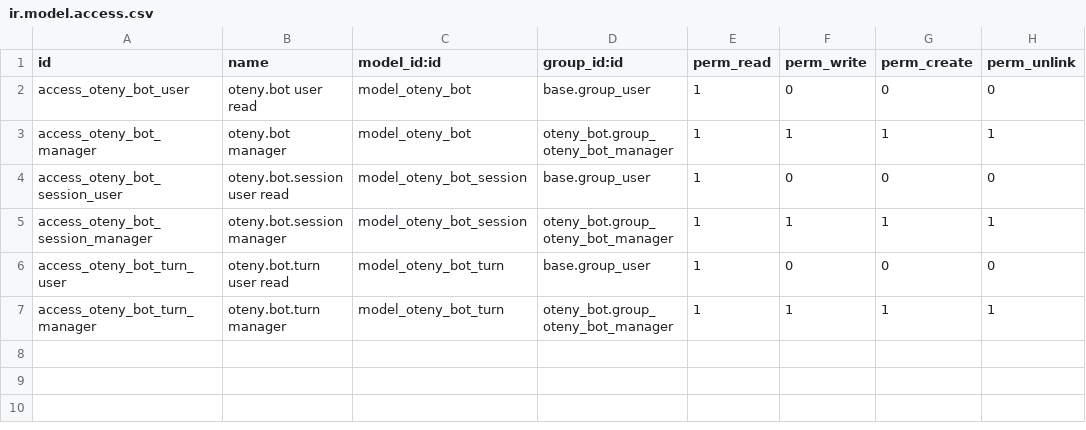
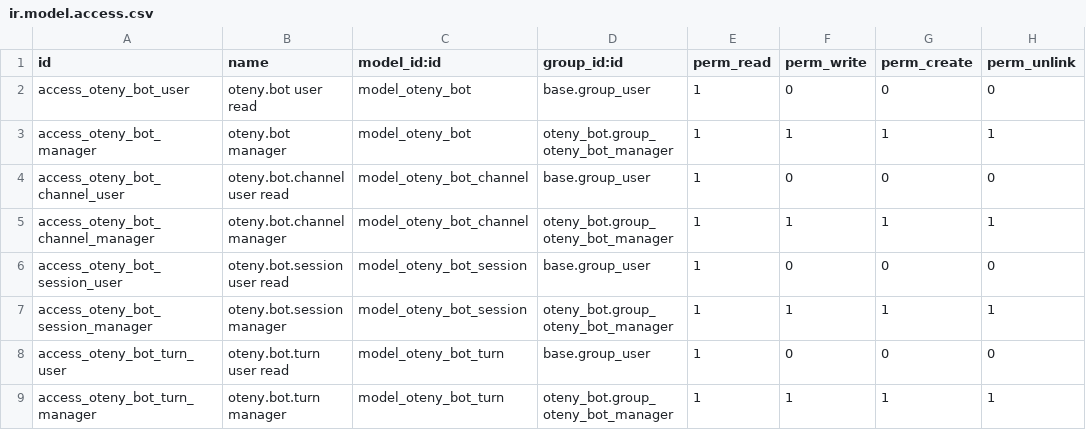
Before and after one commit to otenycom/oteny_odoo, a CSV file: security/ir.model.access.csv, drawn as a sheet; the diff names each change by its address in the sheet, - before the commit and + after, or states it on an @@ line.

Commit message:
Barney: bind the filing room to a role, let HR add him anywhere else
Barney could only ever be reached in one channel, which forced filings and
casual questions into the same accumulating room. oteny.bot now holds role
channel bindings: the MFNL workflow dispatches to role 'mfnl_filing' and the
"Barney MFNL Filing" room (same xml-id, renamed) is bound to it, so filings
keep their own history and preload the filing skill.

Everywhere else the bot answers only if channels_for_bot admits the room:
not an auto-subscription channel, created by an Oteny Bot Operator (implied
by hr.group_hr_user, so HR just add him), and every member internal. The
implication lives in its own updatable file — inside barney_data.xml it
would never reach a database where hr was already installed.

```diff
--- a/security/ir.model.access.csv
+++ b/security/ir.model.access.csv
+row 4: access_oteny_bot_channel_user | oteny.bot.channel user read | model_oteny_bot_channel | base.group_user | 1 | 0 | 0 | 0
+row 5: access_oteny_bot_channel_manager | oteny.bot.channel manager | model_oteny_bot_channel | oteny_bot.group_oteny_bot_manager | 1 | 1 | 1 | 1
```
Also changed, not shown: 5 other files.
